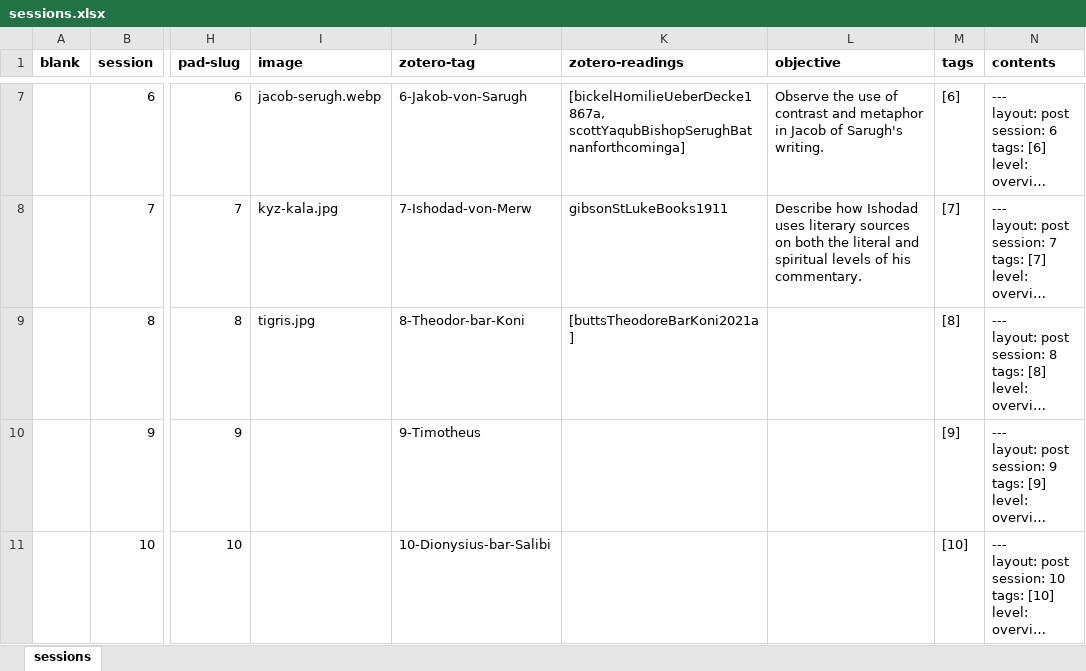
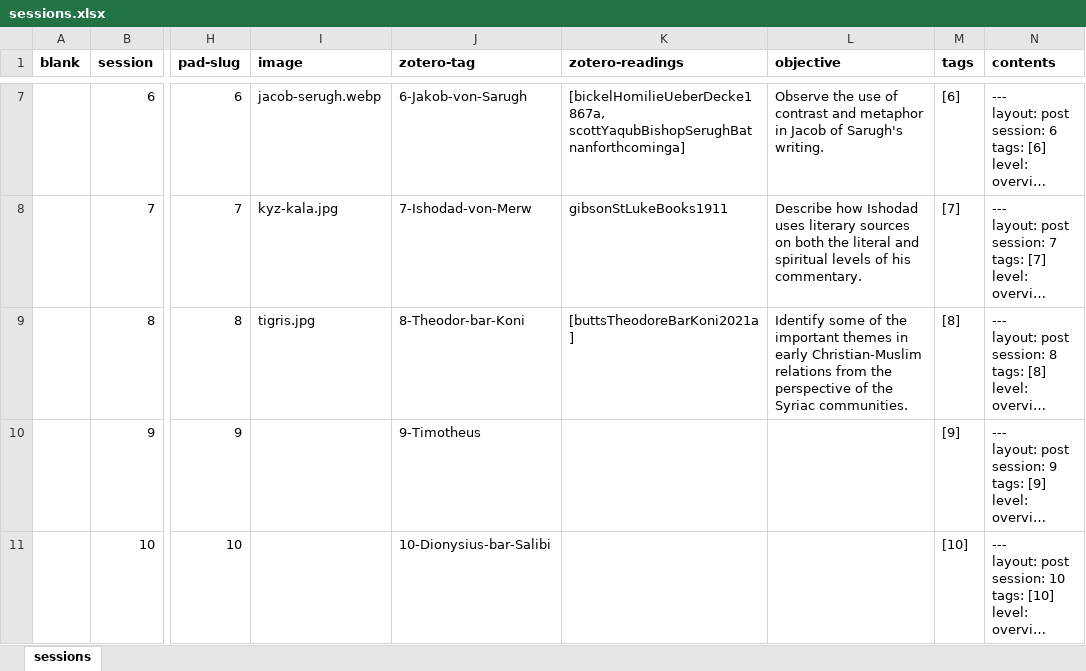
Before and after one commit to jirelations/23syrisch, an Excel workbook: _data/sessions.xlsx, sheet sessions, drawn as a sheet; only a part is shown, gaps mark what is left out; long unchanged cells end in …; values as stored, in another font and other column widths than the file's, no borders; the diff names each change by its address in the sheet, - before the commit and + after, or states it on an @@ line.

Commit message:
Session 8

```diff
--- a/_data/sessions.xlsx (sheet sessions)
+++ b/_data/sessions.xlsx (sheet sessions)
-L9 (objective): (empty)
+L9 (objective): Identify some of the important themes in early Christian-Muslim relations from the perspective of the Syriac communities.
```
Also changed, not shown: 3 other files.
